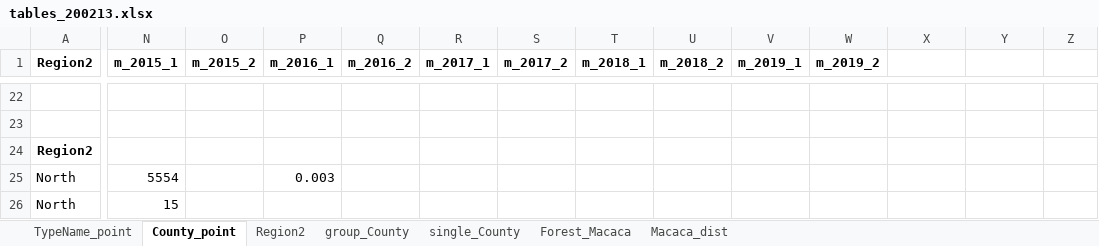
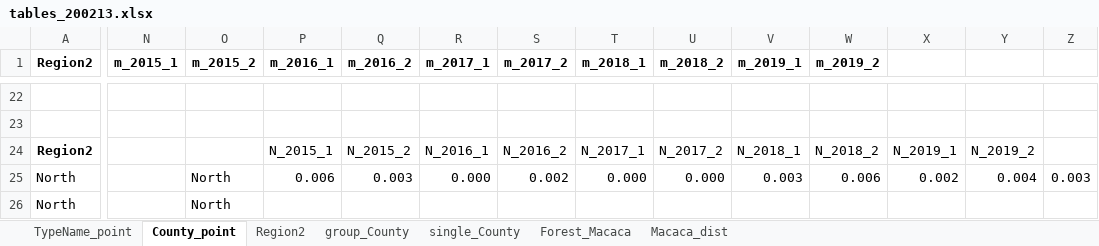
Before and after one commit to wetinhsu/Macaca-population-trend, an Excel workbook: result/tables_200213.xlsx, sheet County_point, drawn as a sheet; only a part is shown, gaps mark what is left out; values as stored, in another font and other column widths than the file's, no borders; the diff covers the shown part only; the diff names each change by its address in the sheet, - before the commit and + after, or states it on an @@ line.

```diff
--- a/result/tables_200213.xlsx (sheet County_point)
+++ b/result/tables_200213.xlsx (sheet County_point)
-P24 (m_2016_1): (empty)
+P24 (m_2016_1): N_2015_1
-Q24 (m_2016_2): (empty)
+Q24 (m_2016_2): N_2015_2
-R24 (m_2017_1): (empty)
+R24 (m_2017_1): N_2016_1
-S24 (m_2017_2): (empty)
+S24 (m_2017_2): N_2016_2
-T24 (m_2018_1): (empty)
+T24 (m_2018_1): N_2017_1
-U24 (m_2018_2): (empty)
+U24 (m_2018_2): N_2017_2
-V24 (m_2019_1): (empty)
+V24 (m_2019_1): N_2018_1
-W24 (m_2019_2): (empty)
+W24 (m_2019_2): N_2018_2
-X24: (empty)
+X24: N_2019_1
-Y24: (empty)
+Y24: N_2019_2
-N25 (m_2015_1): 5554
+N25 (m_2015_1): (empty)
-O25:O26 (m_2015_2): (empty)
+O25:O26 (m_2015_2): North
-P25 (m_2016_1): 0.003
+P25 (m_2016_1): 0.006
-Q25 (m_2016_2): (empty)
+Q25 (m_2016_2): 0.003
-R25 (m_2017_1): (empty)
+R25 (m_2017_1): 0.000
-S25 (m_2017_2): (empty)
+S25 (m_2017_2): 0.002
-T25 (m_2018_1): (empty)
+T25 (m_2018_1): 0.000
-U25 (m_2018_2): (empty)
+U25 (m_2018_2): 0.000
-V25 (m_2019_1): (empty)
+V25 (m_2019_1): 0.003
-W25 (m_2019_2): (empty)
+W25 (m_2019_2): 0.006
-X25: (empty)
+X25: 0.002
-Y25: (empty)
+Y25: 0.004
-Z25: (empty)
+Z25: 0.003
-N26 (m_2015_1): 15
+N26 (m_2015_1): (empty)
```
Also changed, not shown: 112 edited cells elsewhere in this sheet, formulas that keep their value, 3 other files.
